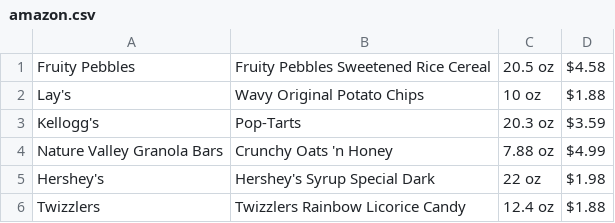
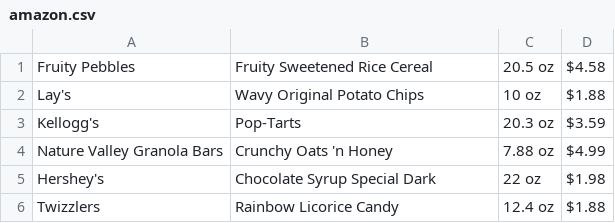
Before and after one commit to cclimcile/cs245-assignment-02, a CSV file: amazon.csv, drawn as a sheet.

```diff
--- a/amazon.csv
+++ b/amazon.csv
@@ -1,2 +1,2 @@
-Fruity Pebbles,Fruity Pebbles Sweetened Rice Cereal,20.5 oz,$4.58
+Fruity Pebbles,Fruity Sweetened Rice Cereal,20.5 oz,$4.58
 Lay's,Wavy Original Potato Chips,10 oz,$1.88
@@ -4,3 +4,3 @@ Kellogg's,Pop-Tarts,20.3 oz,$3.59
 Nature Valley Granola Bars,Crunchy Oats 'n Honey,7.88 oz,$4.99
-Hershey's,Hershey's Syrup Special Dark,22 oz,$1.98
-Twizzlers,Twizzlers Rainbow Licorice Candy,12.4 oz,$1.88
+Hershey's,Chocolate Syrup Special Dark,22 oz,$1.98
+Twizzlers,Rainbow Licorice Candy,12.4 oz,$1.88
```
Also changed, not shown: target.csv, 6 other files.
